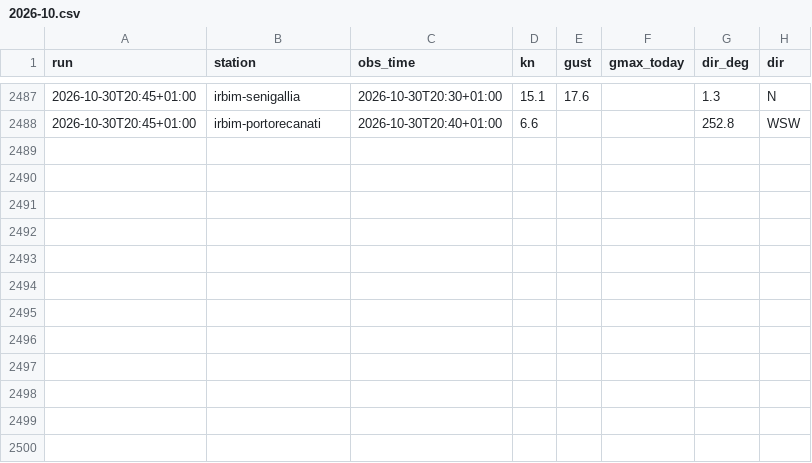
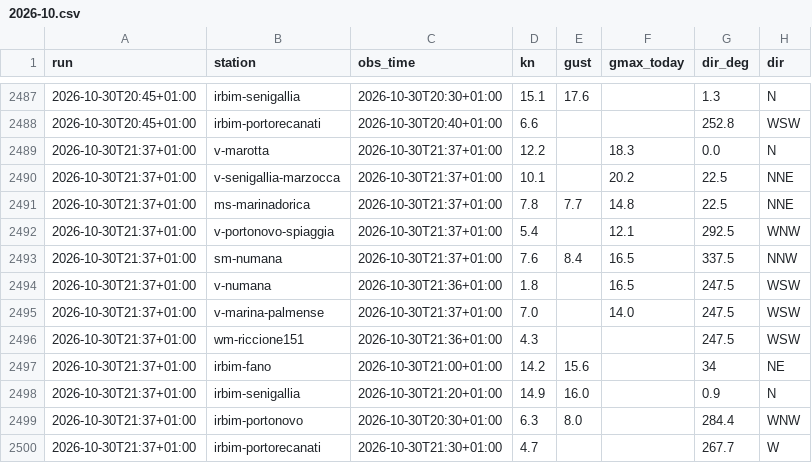
Before and after one commit to giuliobellitti-cell/spot-board-dati, a CSV file: data/obs/2026-10.csv, drawn as a sheet; only a part is shown, gaps mark what is left out; the diff names each change by its address in the sheet, - before the commit and + after, or states it on an @@ line.

```diff
--- a/data/obs/2026-10.csv
+++ b/data/obs/2026-10.csv
+row 2489: 2026-10-30T21:37+01:00 | v-marotta | 2026-10-30T21:37+01:00 | 12.2 |  | 18.3 | 0.0 | N
+row 2490: 2026-10-30T21:37+01:00 | v-senigallia-marzocca | 2026-10-30T21:37+01:00 | 10.1 |  | 20.2 | 22.5 | NNE
+row 2491: 2026-10-30T21:37+01:00 | ms-marinadorica | 2026-10-30T21:37+01:00 | 7.8 | 7.7 | 14.8 | 22.5 | NNE
+row 2492: 2026-10-30T21:37+01:00 | v-portonovo-spiaggia | 2026-10-30T21:37+01:00 | 5.4 |  | 12.1 | 292.5 | WNW
+row 2493: 2026-10-30T21:37+01:00 | sm-numana | 2026-10-30T21:37+01:00 | 7.6 | 8.4 | 16.5 | 337.5 | NNW
+row 2494: 2026-10-30T21:37+01:00 | v-numana | 2026-10-30T21:36+01:00 | 1.8 |  | 16.5 | 247.5 | WSW
+row 2495: 2026-10-30T21:37+01:00 | v-marina-palmense | 2026-10-30T21:37+01:00 | 7.0 |  | 14.0 | 247.5 | WSW
+row 2496: 2026-10-30T21:37+01:00 | wm-riccione151 | 2026-10-30T21:36+01:00 | 4.3 |  |  | 247.5 | WSW
+row 2497: 2026-10-30T21:37+01:00 | irbim-fano | 2026-10-30T21:00+01:00 | 14.2 | 15.6 |  | 34 | NE
+row 2498: 2026-10-30T21:37+01:00 | irbim-senigallia | 2026-10-30T21:20+01:00 | 14.9 | 16.0 |  | 0.9 | N
+row 2499: 2026-10-30T21:37+01:00 | irbim-portonovo | 2026-10-30T20:30+01:00 | 6.3 | 8.0 |  | 284.4 | WNW
+row 2500: 2026-10-30T21:37+01:00 | irbim-portorecanati | 2026-10-30T21:30+01:00 | 4.7 |  |  | 267.7 | W
```
Also changed, not shown: data/mare/2026-10.csv, 2 other files.
